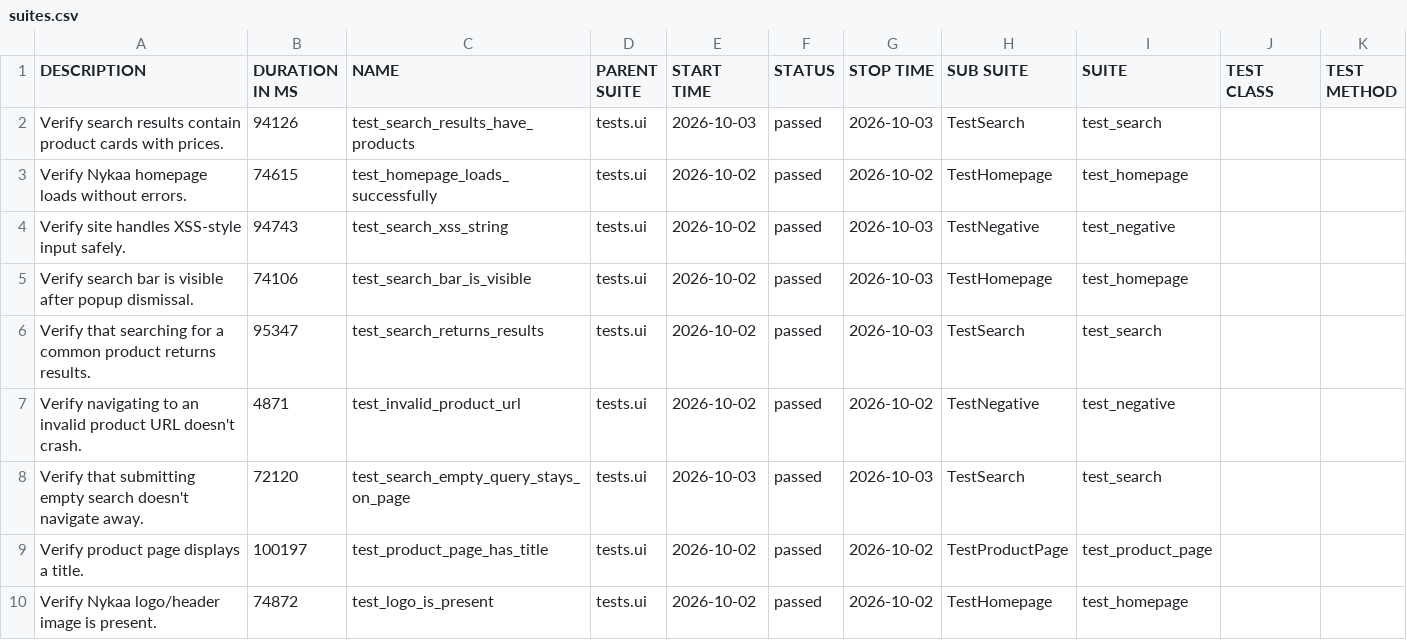
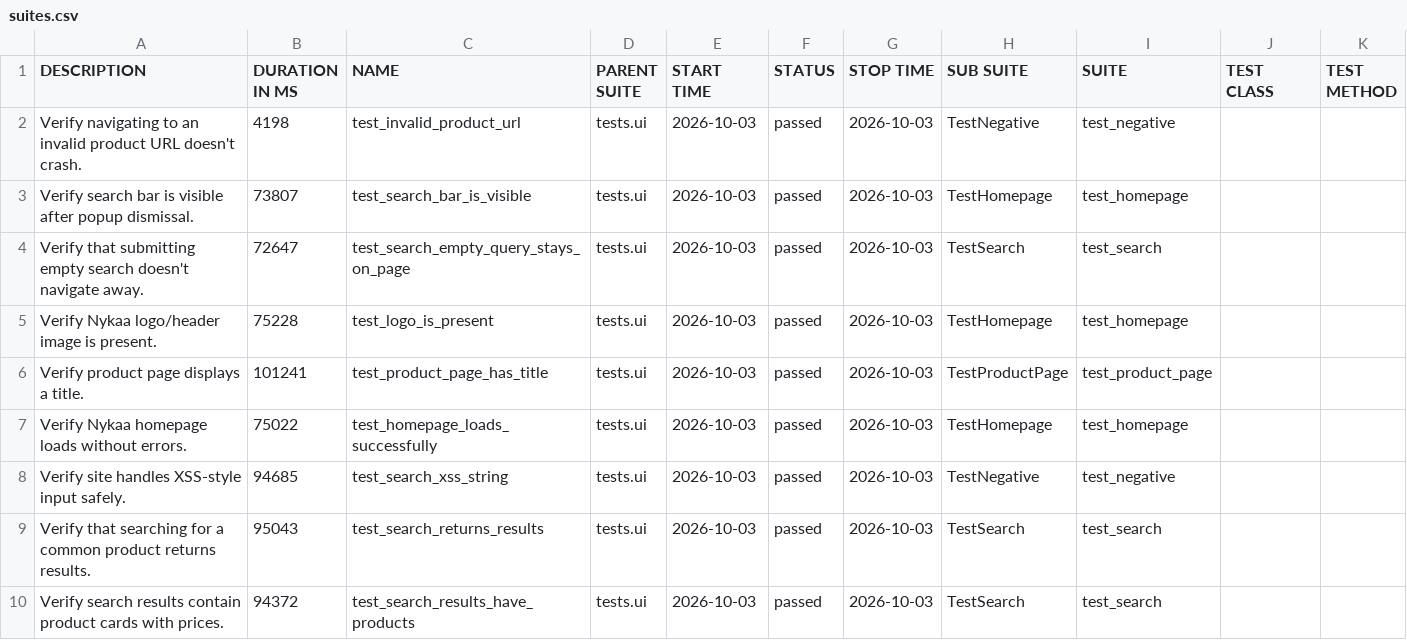
Before and after one commit to Deoli420/automation-framework, a CSV file: allure-report/data/suites.csv, drawn as a sheet.

```diff
--- a/allure-report/data/suites.csv
+++ b/allure-report/data/suites.csv
@@ -1,10 +1,10 @@
 "DESCRIPTION","DURATION IN MS","NAME","PARENT SUITE","START TIME","STATUS","STOP TIME","SUB SUITE","SUITE","TEST CLASS","TEST METHOD"
-"Verify search results contain product cards with prices.","94126","test_search_results_have_products","tests.ui","2026-10-03","passed","2026-10-03","TestSearch","test_search","",""
-"Verify Nykaa homepage loads without errors.","74615","test_homepage_loads_successfully","tests.ui","2026-10-02","passed","2026-10-02","TestHomepage","test_homepage","",""
-"Verify site handles XSS-style input safely.","94743","test_search_xss_string","tests.ui","2026-10-02","passed","2026-10-03","TestNegative","test_negative","",""
-"Verify search bar is visible after popup dismissal.","74106","test_search_bar_is_visible","tests.ui","2026-10-02","passed","2026-10-03","TestHomepage","test_homepage","",""
-"Verify that searching for a common product returns results.","95347","test_search_returns_results","tests.ui","2026-10-02","passed","2026-10-03","TestSearch","test_search","",""
-"Verify navigating to an invalid product URL doesn't crash.","4871","test_invalid_product_url","tests.ui","2026-10-02","passed","2026-10-02","TestNegative","test_negative","",""
-"Verify that submitting empty search doesn't navigate away.","72120","test_search_empty_query_stays_on_page","tests.ui","2026-10-03","passed","2026-10-03","TestSearch","test_search","",""
-"Verify product page displays a title.","100197","test_product_page_has_title","tests.ui","2026-10-02","passed","2026-10-02","TestProductPage","test_product_page","",""
-"Verify Nykaa logo/header image is present.","74872","test_logo_is_present","tests.ui","2026-10-02","passed","2026-10-02","TestHomepage","test_homepage","",""
+"Verify navigating to an invalid product URL doesn't crash.","4198","test_invalid_product_url","tests.ui","2026-10-03","passed","2026-10-03","TestNegative","test_negative","",""
+"Verify search bar is visible after popup dismissal.","73807","test_search_bar_is_visible","tests.ui","2026-10-03","passed","2026-10-03","TestHomepage","test_homepage","",""
+"Verify that submitting empty search doesn't navigate away.","72647","test_search_empty_query_stays_on_page","tests.ui","2026-10-03","passed","2026-10-03","TestSearch","test_search","",""
+"Verify Nykaa logo/header image is present.","75228","test_logo_is_present","tests.ui","2026-10-03","passed","2026-10-03","TestHomepage","test_homepage","",""
+"Verify product page displays a title.","101241","test_product_page_has_title","tests.ui","2026-10-03","passed","2026-10-03","TestProductPage","test_product_page","",""
+"Verify Nykaa homepage loads without errors.","75022","test_homepage_loads_successfully","tests.ui","2026-10-03","passed","2026-10-03","TestHomepage","test_homepage","",""
+"Verify site handles XSS-style input safely.","94685","test_search_xss_string","tests.ui","2026-10-03","passed","2026-10-03","TestNegative","test_negative","",""
+"Verify that searching for a common product returns results.","95043","test_search_returns_results","tests.ui","2026-10-03","passed","2026-10-03","TestSearch","test_search","",""
+"Verify search results contain product cards with prices.","94372","test_search_results_have_products","tests.ui","2026-10-03","passed","2026-10-03","TestSearch","test_search","",""
```
Also changed, not shown: 59 other files.
